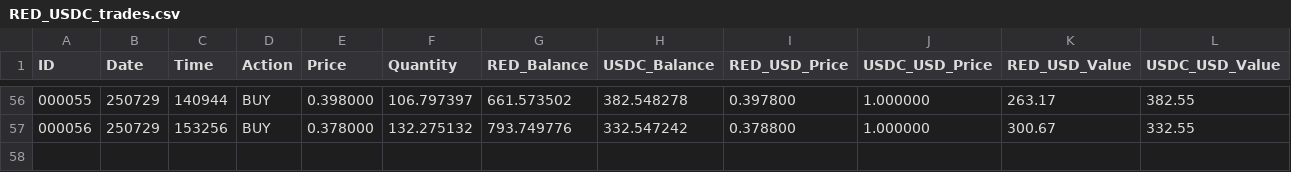
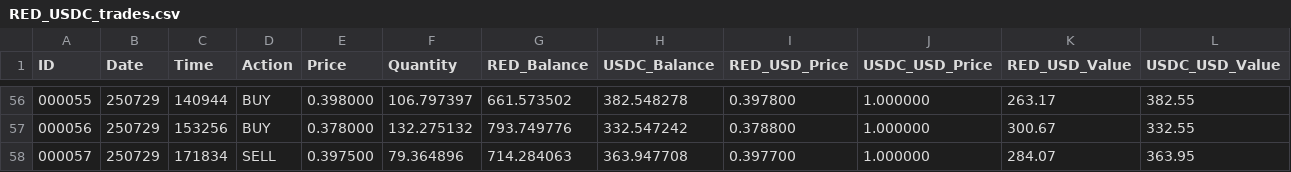
Before and after one commit to SmartOnStuff/LazaiTrader, a CSV file: logs/RED_USDC_trades.csv, drawn as a sheet; only a part is shown, gaps mark what is left out; rows hold the shown columns only; the diff names each change by its address in the sheet, - before the commit and + after, or states it on an @@ line.

Commit message:
Auto-push: Updated trade data

```diff
--- a/logs/RED_USDC_trades.csv
+++ b/logs/RED_USDC_trades.csv
+row 58: 000057 | 250729 | 171834 | SELL | 0.397500 | 79.364896 | 714.284063 | 363.947708 | 0.397700 | 1.000000 | 284.07 | 363.95
```
